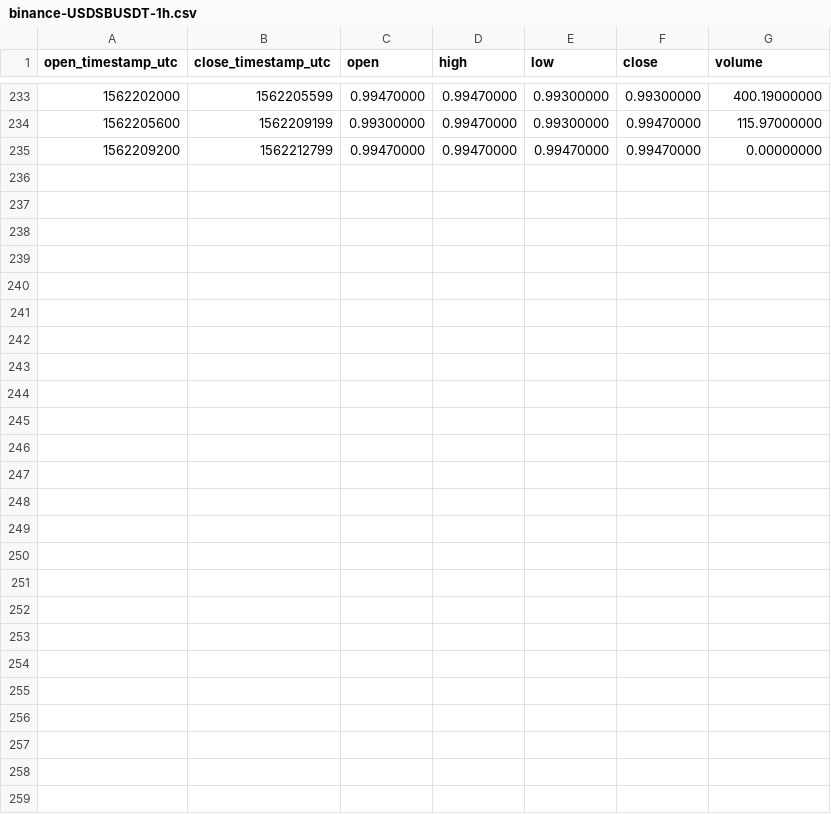
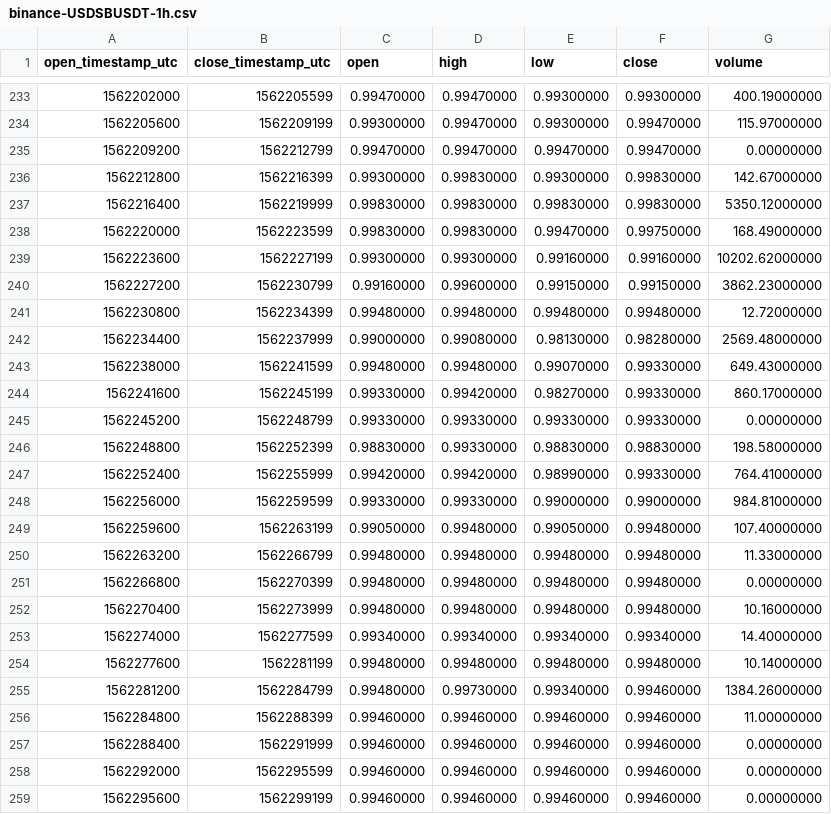
Before and after one commit to cryptobigbro/binance-USDSBUSDT, a CSV file: binance-USDSBUSDT-1h.csv, drawn as a sheet; only a part is shown, gaps mark what is left out; the diff names each change by its address in the sheet, - before the commit and + after, or states it on an @@ line.

Commit message:
Update OHLCV data.

```diff
--- a/binance-USDSBUSDT-1h.csv
+++ b/binance-USDSBUSDT-1h.csv
+row 236: 1562212800 | 1562216399 | 0.99300000 | 0.99830000 | 0.99300000 | 0.99830000 | 142.67000000
+row 237: 1562216400 | 1562219999 | 0.99830000 | 0.99830000 | 0.99830000 | 0.99830000 | 5350.12000000
+row 238: 1562220000 | 1562223599 | 0.99830000 | 0.99830000 | 0.99470000 | 0.99750000 | 168.49000000
+row 239: 1562223600 | 1562227199 | 0.99300000 | 0.99300000 | 0.99160000 | 0.99160000 | 10202.62000000
+row 240: 1562227200 | 1562230799 | 0.99160000 | 0.99600000 | 0.99150000 | 0.99150000 | 3862.23000000
+row 241: 1562230800 | 1562234399 | 0.99480000 | 0.99480000 | 0.99480000 | 0.99480000 | 12.72000000
+row 242: 1562234400 | 1562237999 | 0.99000000 | 0.99080000 | 0.98130000 | 0.98280000 | 2569.48000000
+row 243: 1562238000 | 1562241599 | 0.99480000 | 0.99480000 | 0.99070000 | 0.99330000 | 649.43000000
+row 244: 1562241600 | 1562245199 | 0.99330000 | 0.99420000 | 0.98270000 | 0.99330000 | 860.17000000
+row 245: 1562245200 | 1562248799 | 0.99330000 | 0.99330000 | 0.99330000 | 0.99330000 | 0.00000000
+row 246: 1562248800 | 1562252399 | 0.98830000 | 0.99330000 | 0.98830000 | 0.98830000 | 198.58000000
+row 247: 1562252400 | 1562255999 | 0.99420000 | 0.99420000 | 0.98990000 | 0.99330000 | 764.41000000
+row 248: 1562256000 | 1562259599 | 0.99330000 | 0.99330000 | 0.99000000 | 0.99000000 | 984.81000000
+row 249: 1562259600 | 1562263199 | 0.99050000 | 0.99480000 | 0.99050000 | 0.99480000 | 107.40000000
+row 250: 1562263200 | 1562266799 | 0.99480000 | 0.99480000 | 0.99480000 | 0.99480000 | 11.33000000
+row 251: 1562266800 | 1562270399 | 0.99480000 | 0.99480000 | 0.99480000 | 0.99480000 | 0.00000000
+row 252: 1562270400 | 1562273999 | 0.99480000 | 0.99480000 | 0.99480000 | 0.99480000 | 10.16000000
+row 253: 1562274000 | 1562277599 | 0.99340000 | 0.99340000 | 0.99340000 | 0.99340000 | 14.40000000
+row 254: 1562277600 | 1562281199 | 0.99480000 | 0.99480000 | 0.99480000 | 0.99480000 | 10.14000000
+row 255: 1562281200 | 1562284799 | 0.99480000 | 0.99730000 | 0.99340000 | 0.99460000 | 1384.26000000
+row 256: 1562284800 | 1562288399 | 0.99460000 | 0.99460000 | 0.99460000 | 0.99460000 | 11.00000000
+row 257: 1562288400 | 1562291999 | 0.99460000 | 0.99460000 | 0.99460000 | 0.99460000 | 0.00000000
+row 258: 1562292000 | 1562295599 | 0.99460000 | 0.99460000 | 0.99460000 | 0.99460000 | 0.00000000
+row 259: 1562295600 | 1562299199 | 0.99460000 | 0.99460000 | 0.99460000 | 0.99460000 | 0.00000000
```
Also changed, not shown: binance-USDSBUSDT-1d.csv, 1 other file.
